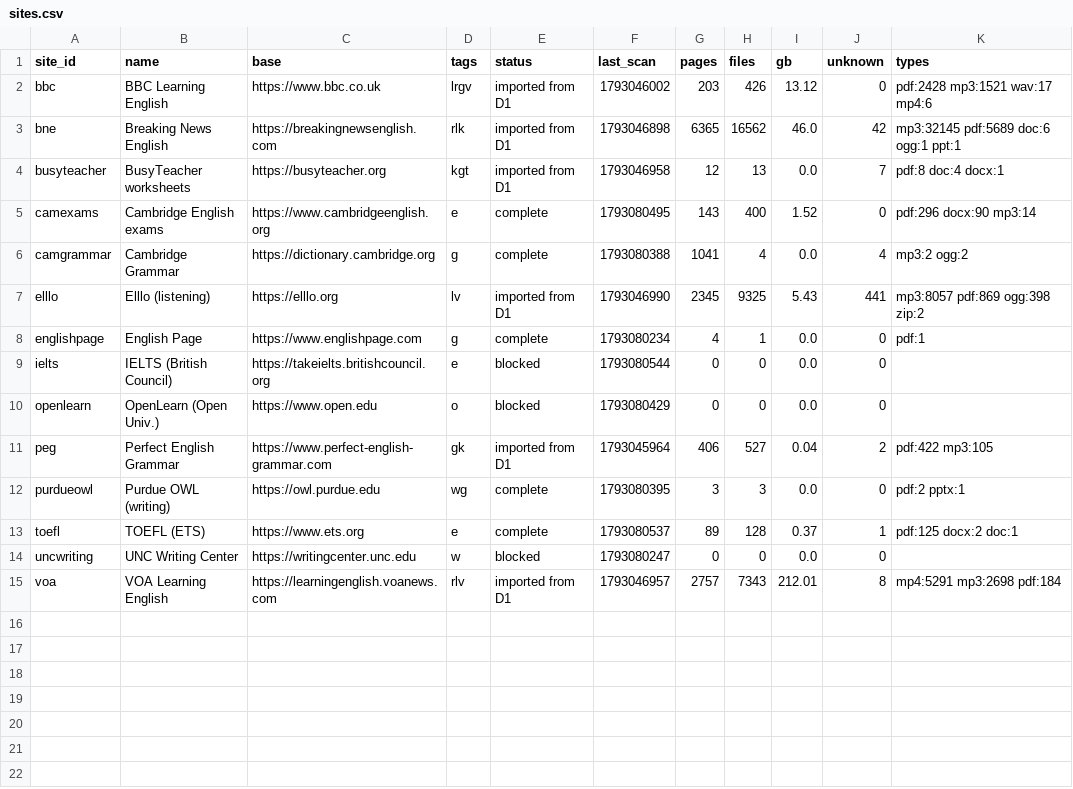
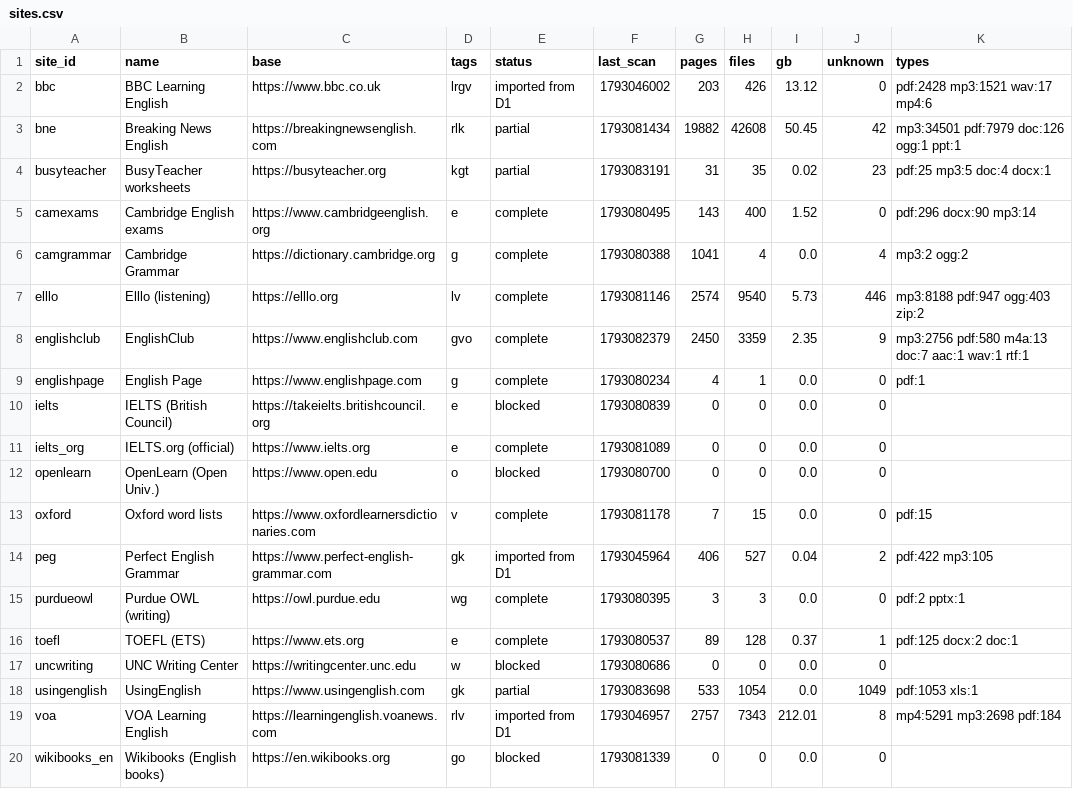
Before and after one commit to CikimCikim/Podcast-Scrapper, a CSV file: catalog/sites.csv, drawn as a sheet.

Commit message:
catalog: index

```diff
--- a/catalog/sites.csv
+++ b/catalog/sites.csv
@@ -2,10 +2,13 @@ site_id,name,base,tags,status,last_scan,pages,files,gb,unknown,types
 bbc,BBC Learning English,https://www.bbc.co.uk,lrgv,imported from D1,1793046002,203,426,13.12,0,pdf:2428 mp3:1521 wav:17 mp4:6
-bne,Breaking News English,https://breakingnewsenglish.com,rlk,imported from D1,1793046898,6365,16562,46.0,42,mp3:32145 pdf:5689 doc:6 ogg:1 ppt:1
-busyteacher,BusyTeacher worksheets,https://busyteacher.org,kgt,imported from D1,1793046958,12,13,0.0,7,pdf:8 doc:4 docx:1
+bne,Breaking News English,https://breakingnewsenglish.com,rlk,partial,1793081434,19882,42608,50.45,42,mp3:34501 pdf:7979 doc:126 ogg:1 ppt:1
+busyteacher,BusyTeacher worksheets,https://busyteacher.org,kgt,partial,1793083191,31,35,0.02,23,pdf:25 mp3:5 doc:4 docx:1
 camexams,Cambridge English exams,https://www.cambridgeenglish.org,e,complete,1793080495,143,400,1.52,0,pdf:296 docx:90 mp3:14
 camgrammar,Cambridge Grammar,https://dictionary.cambridge.org,g,complete,1793080388,1041,4,0.0,4,mp3:2 ogg:2
-elllo,Elllo (listening),https://elllo.org,lv,imported from D1,1793046990,2345,9325,5.43,441,mp3:8057 pdf:869 ogg:398 zip:2
+elllo,Elllo (listening),https://elllo.org,lv,complete,1793081146,2574,9540,5.73,446,mp3:8188 pdf:947 ogg:403 zip:2
+englishclub,EnglishClub,https://www.englishclub.com,gvo,complete,1793082379,2450,3359,2.35,9,mp3:2756 pdf:580 m4a:13 doc:7 aac:1 wav:1 rtf:1
 englishpage,English Page,https://www.englishpage.com,g,complete,1793080234,4,1,0.0,0,pdf:1
-ielts,IELTS (British Council),https://takeielts.britishcouncil.org,e,blocked,1793080544,0,0,0.0,0,
-openlearn,OpenLearn (Open Univ.),https://www.open.edu,o,blocked,1793080429,0,0,0.0,0,
+ielts,IELTS (British Council),https://takeielts.britishcouncil.org,e,blocked,1793080839,0,0,0.0,0,
+ielts_org,IELTS.org (official),https://www.ielts.org,e,complete,1793081089,0,0,0.0,0,
+openlearn,OpenLearn (Open Univ.),https://www.open.edu,o,blocked,1793080700,0,0,0.0,0,
+oxford,Oxford word lists,https://www.oxfordlearnersdictionaries.com,v,complete,1793081178,7,15,0.0,0,pdf:15
 peg,Perfect English Grammar,https://www.perfect-english-grammar.com,gk,imported from D1,1793045964,406,527,0.04,2,pdf:422 mp3:105
@@ -13,3 +16,5 @@ purdueowl,Purdue OWL (writing),https://owl.purdue.edu,wg,complete,1793080395,3,3
 toefl,TOEFL (ETS),https://www.ets.org,e,complete,1793080537,89,128,0.37,1,pdf:125 docx:2 doc:1
-uncwriting,UNC Writing Center,https://writingcenter.unc.edu,w,blocked,1793080247,0,0,0.0,0,
+uncwriting,UNC Writing Center,https://writingcenter.unc.edu,w,blocked,1793080686,0,0,0.0,0,
+usingenglish,UsingEnglish,https://www.usingenglish.com,gk,partial,1793083698,533,1054,0.0,1049,pdf:1053 xls:1
 voa,VOA Learning English,https://learningenglish.voanews.com,rlv,imported from D1,1793046957,2757,7343,212.01,8,mp4:5291 mp3:2698 pdf:184
+wikibooks_en,Wikibooks (English books),https://en.wikibooks.org,go,blocked,1793081339,0,0,0.0,0,
```
Also changed, not shown: 1 other file.
